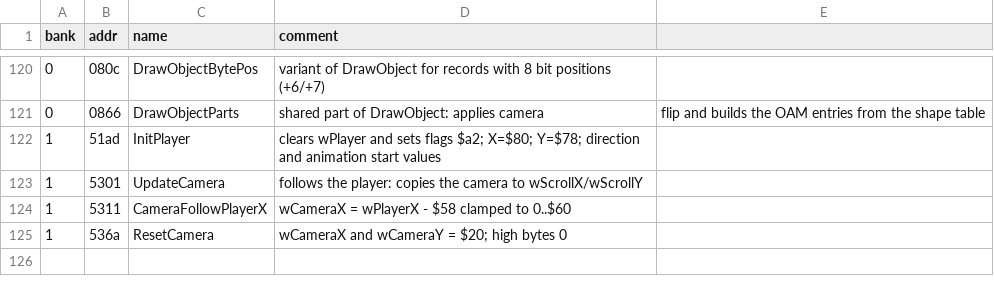
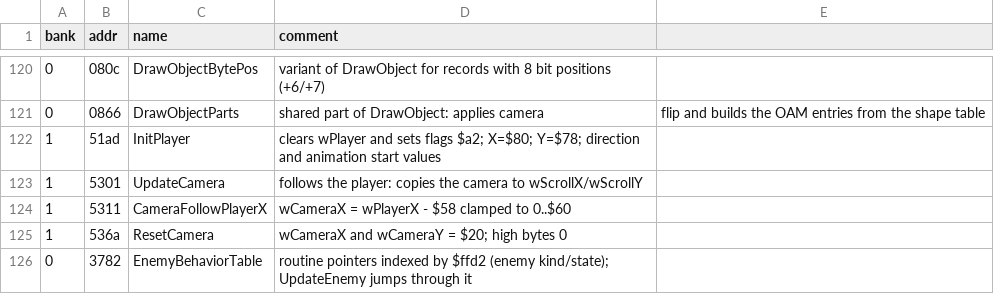
Before and after one commit to Tenome/Painter-Momopi-Decompilation, a CSV file: labels.csv, drawn as a sheet; only a part is shown, gaps mark what is left out; the diff names each change by its address in the sheet, - before the commit and + after, or states it on an @@ line.

```diff
--- a/labels.csv
+++ b/labels.csv
+row 126: 0 | 3782 | EnemyBehaviorTable | routine pointers indexed by $ffd2 (enemy kind/state); UpdateEnemy jumps through it
```
Also changed, not shown: config/functions.tsv, ptables.csv, 11 other files.
